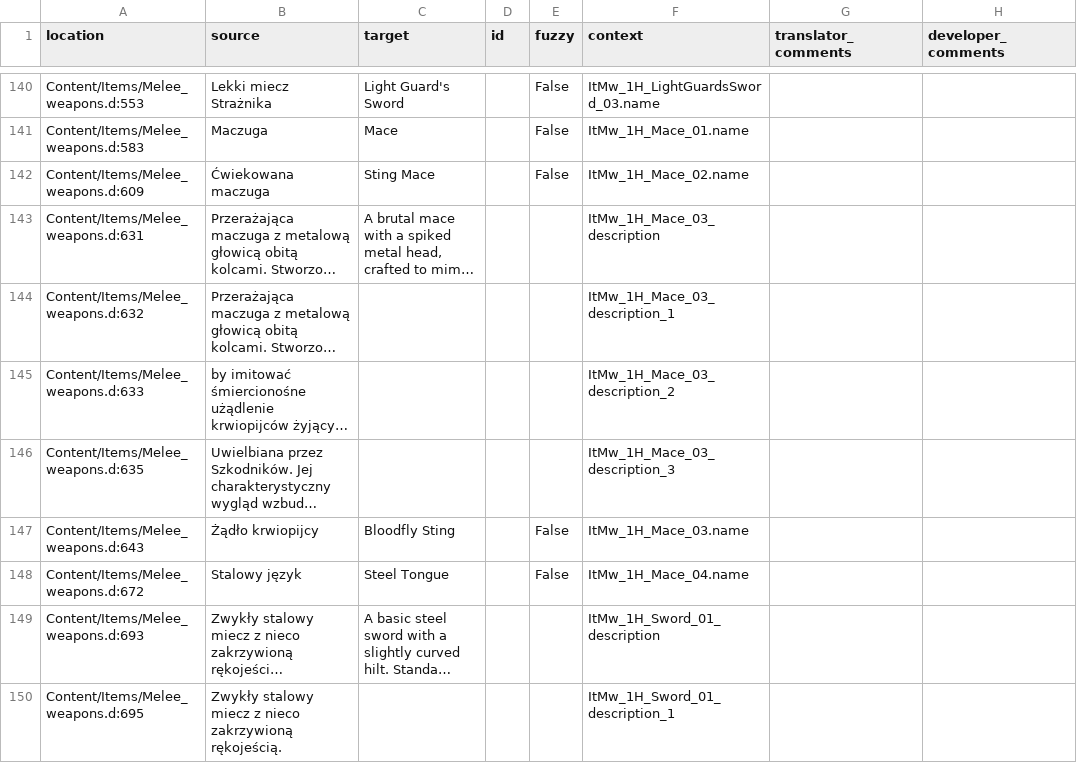
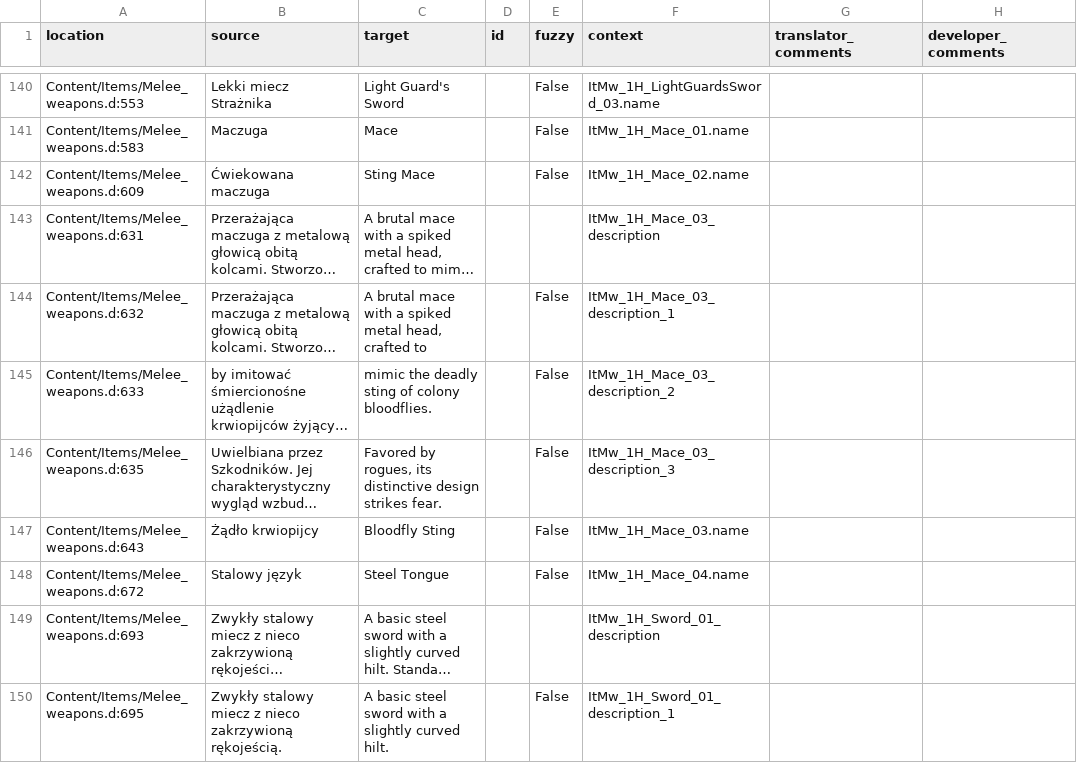
Before and after one commit to Nyras-Enjoyers/nyras-prologue-demake-scripts, a CSV file: .translations/en/Items.csv, drawn as a sheet; only a part is shown, gaps mark what is left out; long unchanged cells end in …; the diff covers the shown part only; the diff names each change by its address in the sheet, - before the commit and + after, or states it on an @@ line.

```diff
--- a/.translations/en/Items.csv
+++ b/.translations/en/Items.csv
-C144 (target): (empty)
+C144 (target): A brutal mace with a spiked metal head, crafted to
-E144:E146 (fuzzy): (empty)
+E144:E146 (fuzzy): False
-C145 (target): (empty)
+C145 (target): mimic the deadly sting of colony bloodflies.
-C146 (target): (empty)
+C146 (target): Favored by rogues, its distinctive design strikes fear.
-C150 (target): (empty)
+C150 (target): A basic steel sword with a slightly curved hilt.
-E150 (fuzzy): (empty)
+E150 (fuzzy): False
```
Also changed, not shown: 146 edited cells elsewhere in this file.
